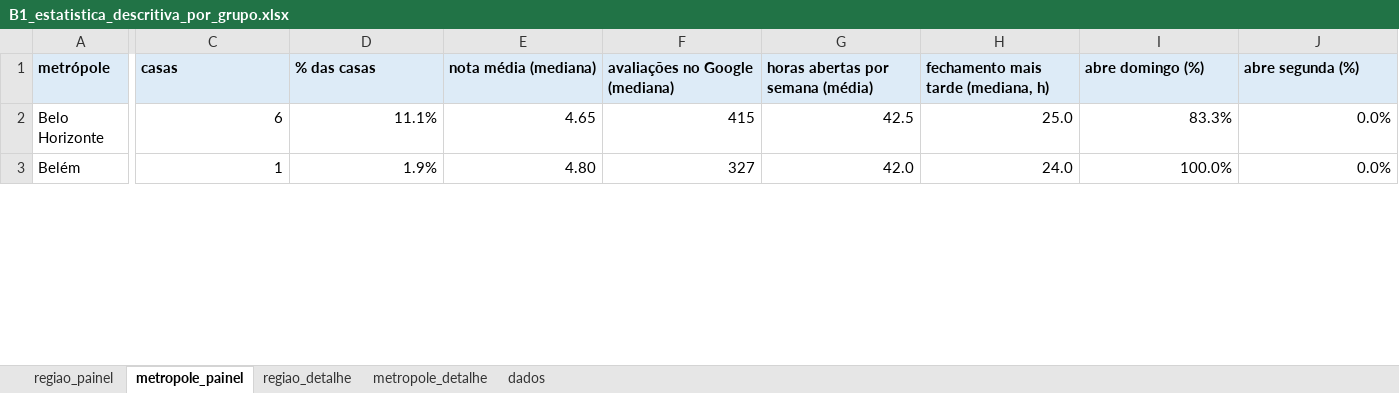
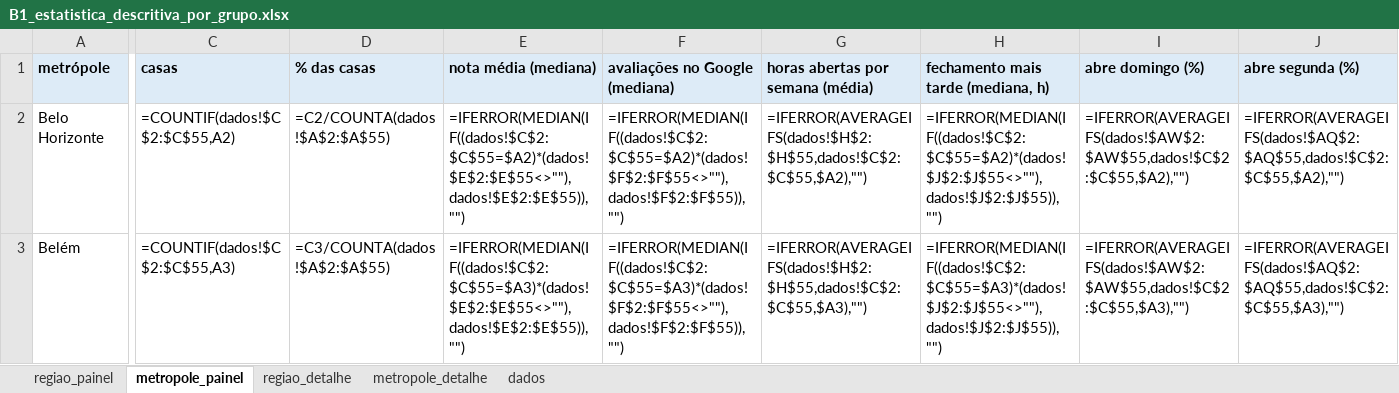
Before and after one commit to eusouopeu/luderia-tcc, an Excel workbook: dados/[B1] Estabelecimentos e cardapios/estabelecimentos/4_estatistica_descritiva/B1_estatistica_descritiva_por_grupo.xlsx, sheet metropole_painel, drawn as a sheet; only a part is shown, gaps mark what is left out; values as stored, in another font and other column widths than the file's, no borders; formulas without a stored value are shown as written; charts and pictures not drawn; the diff covers the shown part only; the diff names each change by its address in the sheet, - before the commit and + after, or states it on an @@ line.

```diff
--- a/dados/[B1] Estabelecimentos e cardapios/estabelecimentos/4_estatistica_descritiva/B1_estatistica_descritiva_por_grupo.xlsx (sheet metropole_painel)
+++ b/dados/[B1] Estabelecimentos e cardapios/estabelecimentos/4_estatistica_descritiva/B1_estatistica_descritiva_por_grupo.xlsx (sheet metropole_painel)
-C2 (casas): 6
+C2 (casas): =COUNTIF(dados!$C$2:$C$55,A2)
-D2 (% das casas): 11.1%
+D2 (% das casas): =C2/COUNTA(dados!$A$2:$A$55)
-E2 (nota média (mediana)): 4.65
+E2 (nota média (mediana)): =IFERROR(MEDIAN(IF((dados!$C$2:$C$55=$A2)*(dados!$E$2:$E$55<>""),dados!$E$2:$E$55)),"")
-F2 (avaliações no Google (mediana)): 415
+F2 (avaliações no Google (mediana)): =IFERROR(MEDIAN(IF((dados!$C$2:$C$55=$A2)*(dados!$F$2:$F$55<>""),dados!$F$2:$F$55)),"")
-G2 (horas abertas por semana (média)): 42.5
+G2 (horas abertas por semana (média)): =IFERROR(AVERAGEIFS(dados!$H$2:$H$55,dados!$C$2:$C$55,$A2),"")
-H2: 25.0
+H2: =IFERROR(MEDIAN(IF((dados!$C$2:$C$55=$A2)*(dados!$J$2:$J$55<>""),dados!$J$2:$J$55)),"")
-I2 (abre domingo (%)): 83.3%
+I2 (abre domingo (%)): =IFERROR(AVERAGEIFS(dados!$AW$2:$AW$55,dados!$C$2:$C$55,$A2),"")
-J2 (abre segunda (%)): 0.0%
+J2 (abre segunda (%)): =IFERROR(AVERAGEIFS(dados!$AQ$2:$AQ$55,dados!$C$2:$C$55,$A2),"")
-C3 (casas): 1
+C3 (casas): =COUNTIF(dados!$C$2:$C$55,A3)
-D3 (% das casas): 1.9%
+D3 (% das casas): =C3/COUNTA(dados!$A$2:$A$55)
-E3 (nota média (mediana)): 4.80
+E3 (nota média (mediana)): =IFERROR(MEDIAN(IF((dados!$C$2:$C$55=$A3)*(dados!$E$2:$E$55<>""),dados!$E$2:$E$55)),"")
-F3 (avaliações no Google (mediana)): 327
+F3 (avaliações no Google (mediana)): =IFERROR(MEDIAN(IF((dados!$C$2:$C$55=$A3)*(dados!$F$2:$F$55<>""),dados!$F$2:$F$55)),"")
-G3 (horas abertas por semana (média)): 42.0
+G3 (horas abertas por semana (média)): =IFERROR(AVERAGEIFS(dados!$H$2:$H$55,dados!$C$2:$C$55,$A3),"")
-H3: 24.0
+H3: =IFERROR(MEDIAN(IF((dados!$C$2:$C$55=$A3)*(dados!$J$2:$J$55<>""),dados!$J$2:$J$55)),"")
-I3 (abre domingo (%)): 100.0%
+I3 (abre domingo (%)): =IFERROR(AVERAGEIFS(dados!$AW$2:$AW$55,dados!$C$2:$C$55,$A3),"")
-J3 (abre segunda (%)): 0.0%
+J3 (abre segunda (%)): =IFERROR(AVERAGEIFS(dados!$AQ$2:$AQ$55,dados!$C$2:$C$55,$A3),"")
```
Also changed, not shown: 208 edited cells elsewhere in this sheet, sheet metropole_detalhe, sheet regiao_detalhe, sheet dados, sheet regiao_painel, charts or pictures, dados/[B1] Estabelecimentos e cardapios/cardapios/B1_cardapios_itens_precos.xlsx, dados/[B1] Estabelecimentos e cardapios/estabelecimentos/4_estatistica_descritiva/B1_estatistica_descritiva_geral.xlsx, 23 other files.
